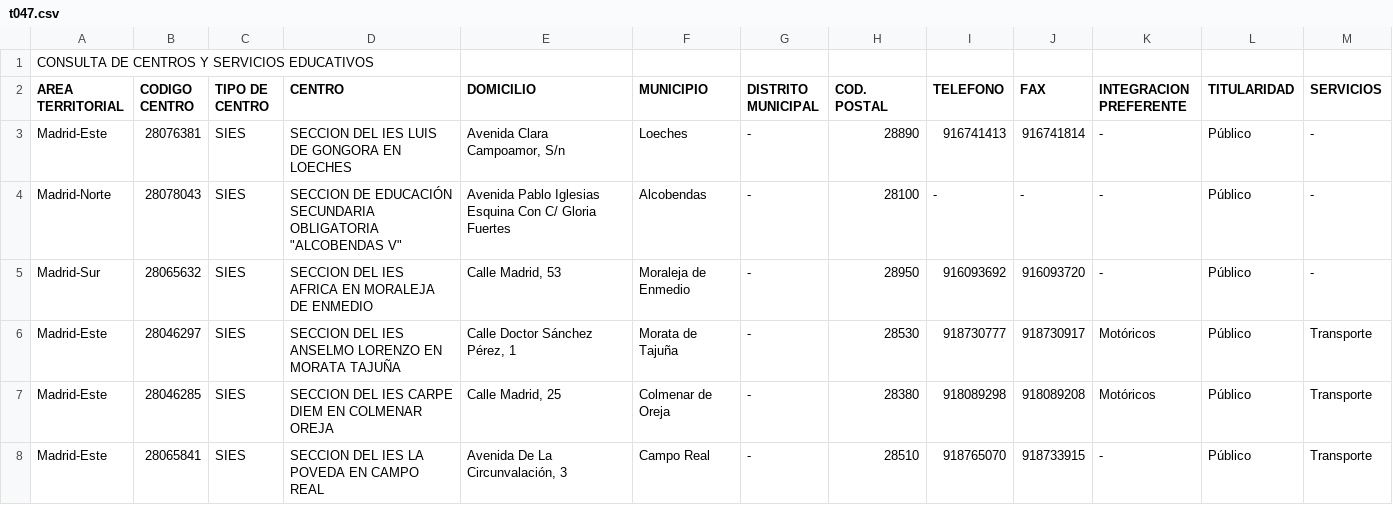
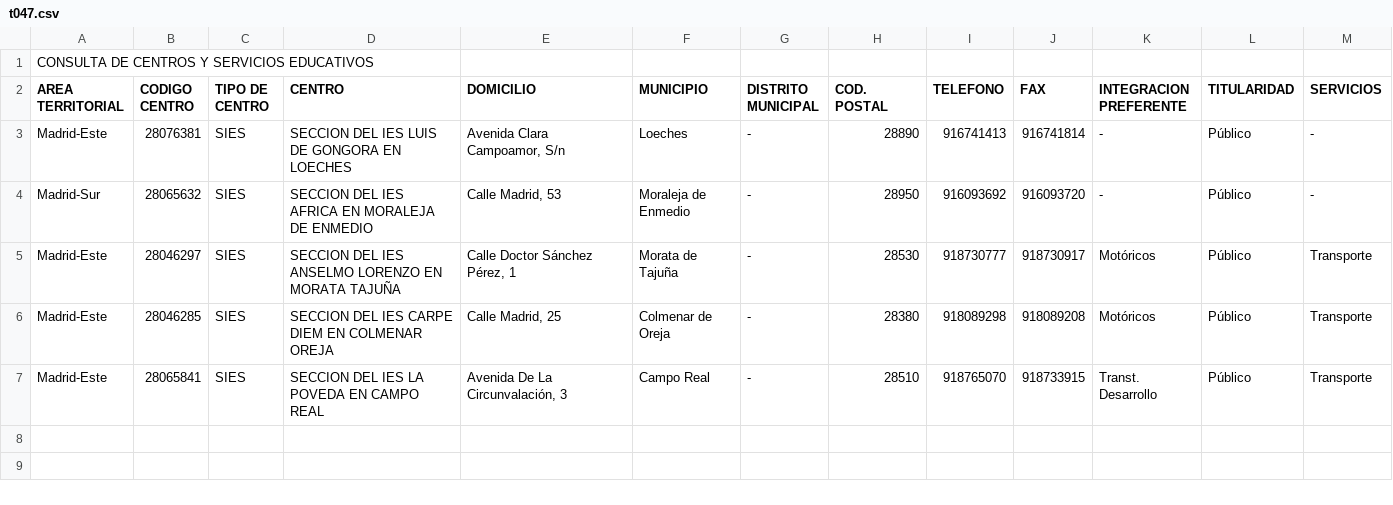
Before and after one commit to s-nt-s/institutos, a CSV file: fuentes/csv/t047.csv, drawn as a sheet.

```diff
--- a/fuentes/csv/t047.csv
+++ b/fuentes/csv/t047.csv
@@ -3,3 +3,2 @@ AREA TERRITORIAL;CODIGO CENTRO;TIPO DE CENTRO;CENTRO;DOMICILIO;MUNICIPIO;DISTRIT
 Madrid-Este;28076381;SIES;SECCION  DEL IES LUIS DE GONGORA EN LOECHES;Avenida Clara Campoamor, S/n ;Loeches;-;28890;916741413;916741814;-;Público;-;
-Madrid-Norte;28078043;SIES;SECCION DE EDUCACIÓN SECUNDARIA OBLIGATORIA "ALCOBENDAS V";Avenida Pablo Iglesias Esquina Con C/ Gloria Fuertes ;Alcobendas;-;28100;-;-;-;Público;-;
 Madrid-Sur;28065632;SIES;SECCION DEL IES AFRICA EN MORALEJA DE ENMEDIO;Calle Madrid, 53 ;Moraleja de Enmedio;-;28950;916093692;916093720;-;Público;-;
@@ -7,2 +6,2 @@ Madrid-Este;28046297;SIES;SECCION DEL IES ANSELMO LORENZO EN MORATA TAJUÑA;Call
 Madrid-Este;28046285;SIES;SECCION DEL IES CARPE DIEM EN COLMENAR OREJA;Calle Madrid, 25 ;Colmenar de Oreja;-;28380;918089298;918089208;Motóricos;Público;Transporte;
-Madrid-Este;28065841;SIES;SECCION DEL IES LA POVEDA EN CAMPO REAL;Avenida De La Circunvalación, 3 ;Campo Real;-;28510;918765070;918733915;-;Público;Transporte;
+Madrid-Este;28065841;SIES;SECCION DEL IES LA POVEDA EN CAMPO REAL;Avenida De La Circunvalación, 3 ;Campo Real;-;28510;918765070;918733915;Transt. Desarrollo;Público;Transporte;
```
Also changed, not shown: fuentes/csv/adaptado.csv, fuentes/csv/t014.csv, 31 other files.
